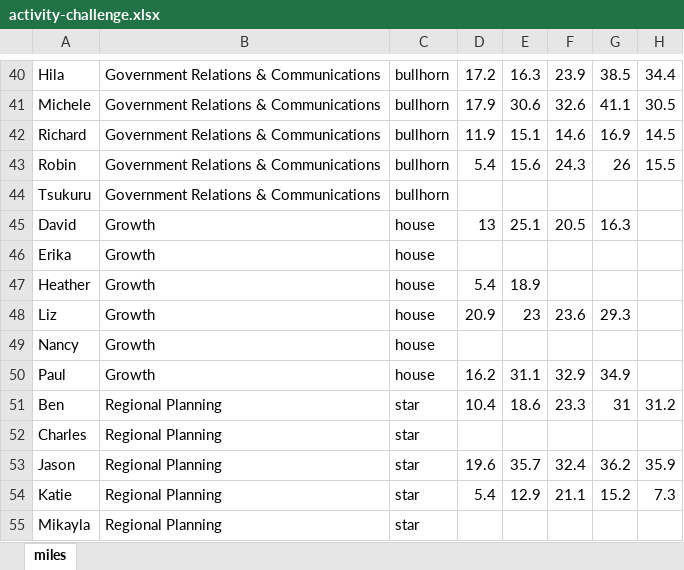
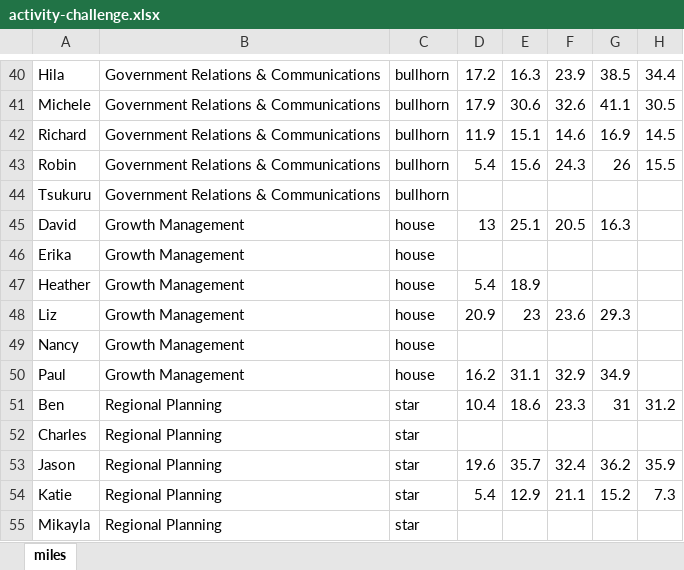
Before and after one commit to psrc/psrc-activity-challenge, an Excel workbook: data/activity-challenge.xlsx, sheet miles, drawn as a sheet; only a part is shown, gaps mark what is left out; values as stored, in another font and other column widths than the file's, no borders; the diff names each change by its address in the sheet, - before the commit and + after, or states it on an @@ line.

Commit message:
updated growth to growth management

```diff
--- a/data/activity-challenge.xlsx (sheet miles)
+++ b/data/activity-challenge.xlsx (sheet miles)
-B45:B50: Growth
+B45:B50: Growth Management
```
Also changed, not shown: 1 other file.
